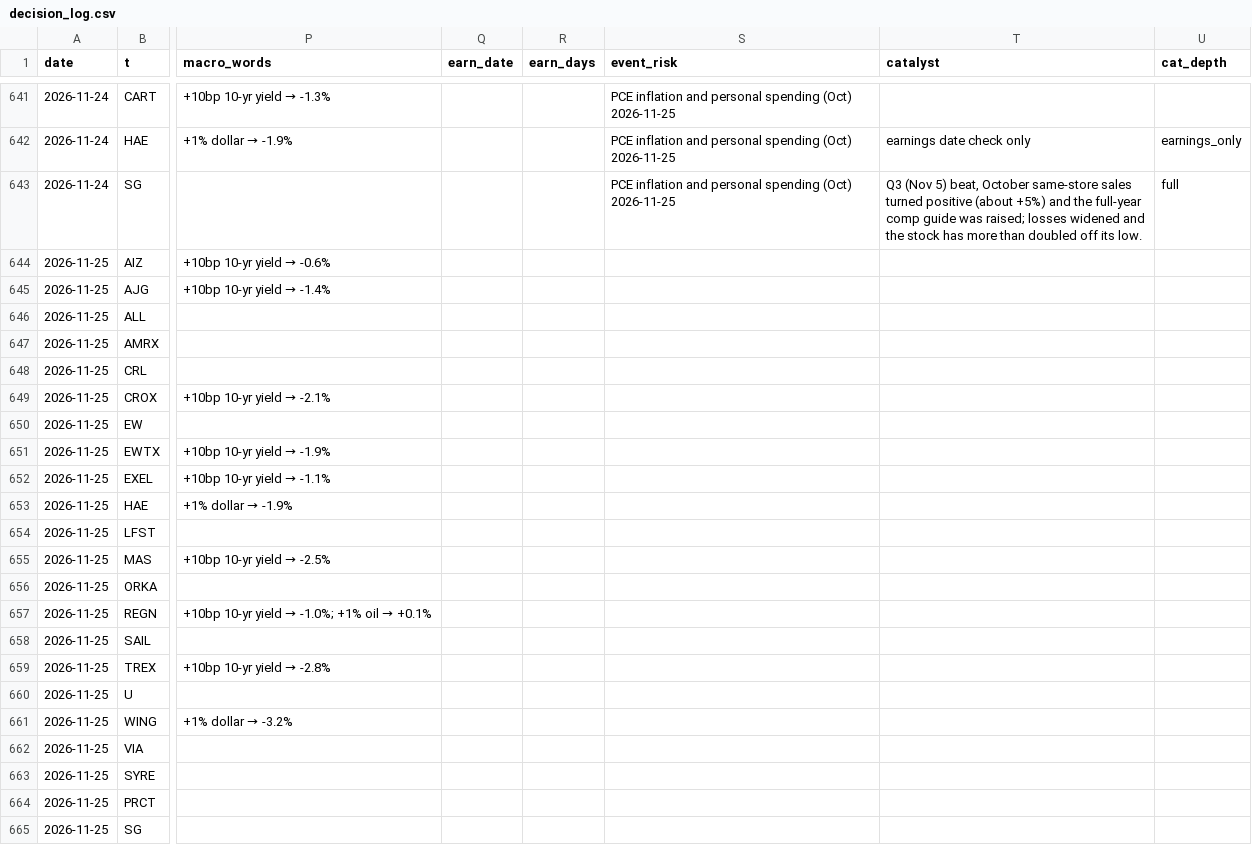
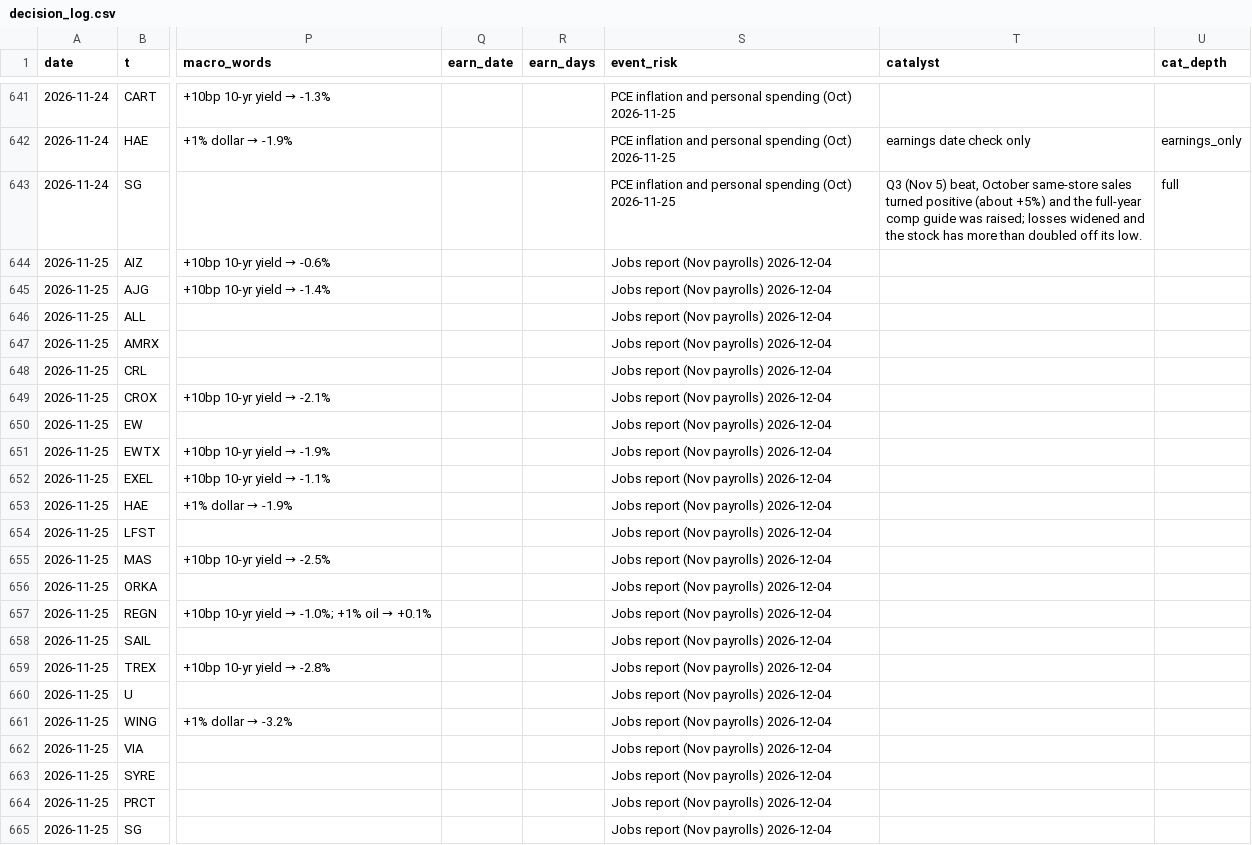
Before and after one commit to az123-stack/breadth-monitor, a CSV file: data/decision_log.csv, drawn as a sheet; only a part is shown, gaps mark what is left out; the diff names each change by its address in the sheet, - before the commit and + after, or states it on an @@ line.

Commit message:
Rebuild with agent input (macro_brief)

```diff
--- a/data/decision_log.csv
+++ b/data/decision_log.csv
-S644:S665 (event_risk): (empty)
+S644:S665 (event_risk): Jobs report (Nov payrolls) 2026-12-04
```
Also changed, not shown: 5 other files.
